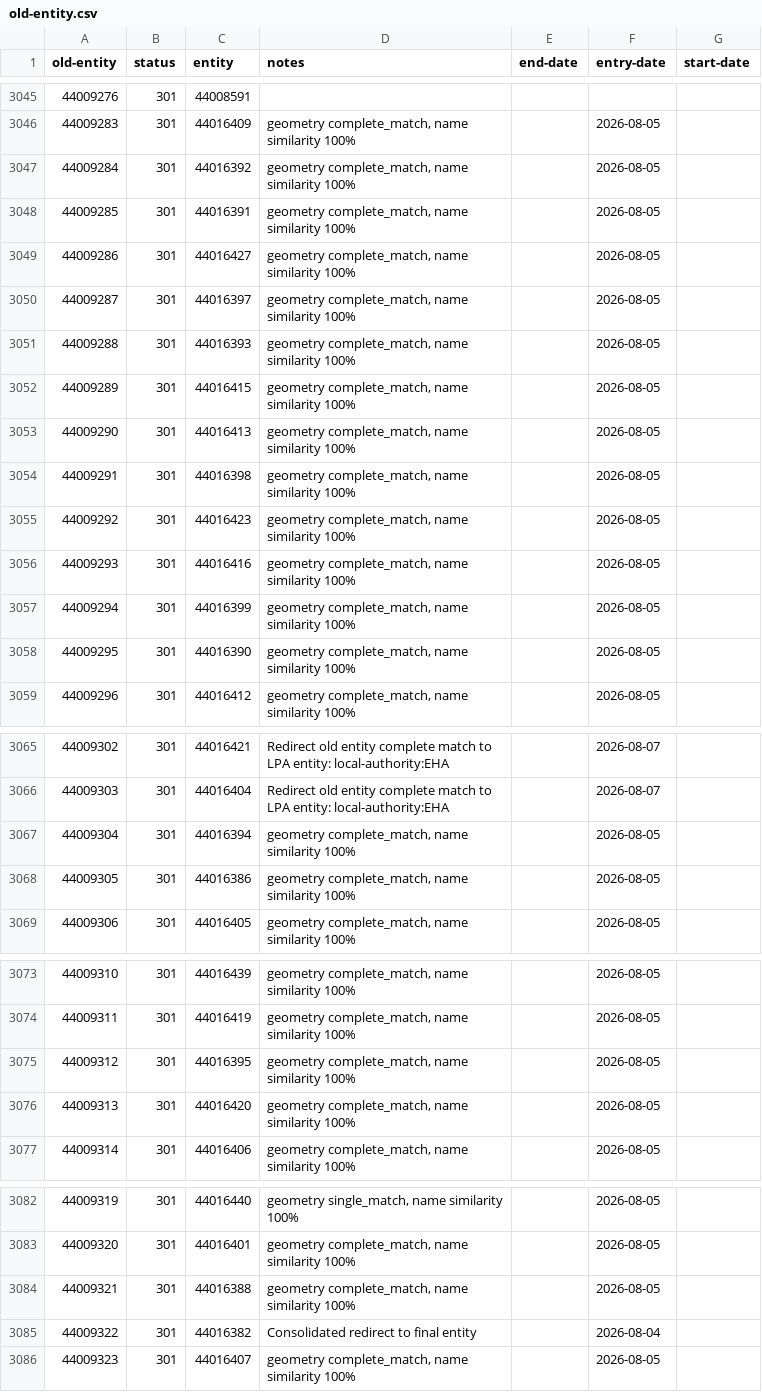
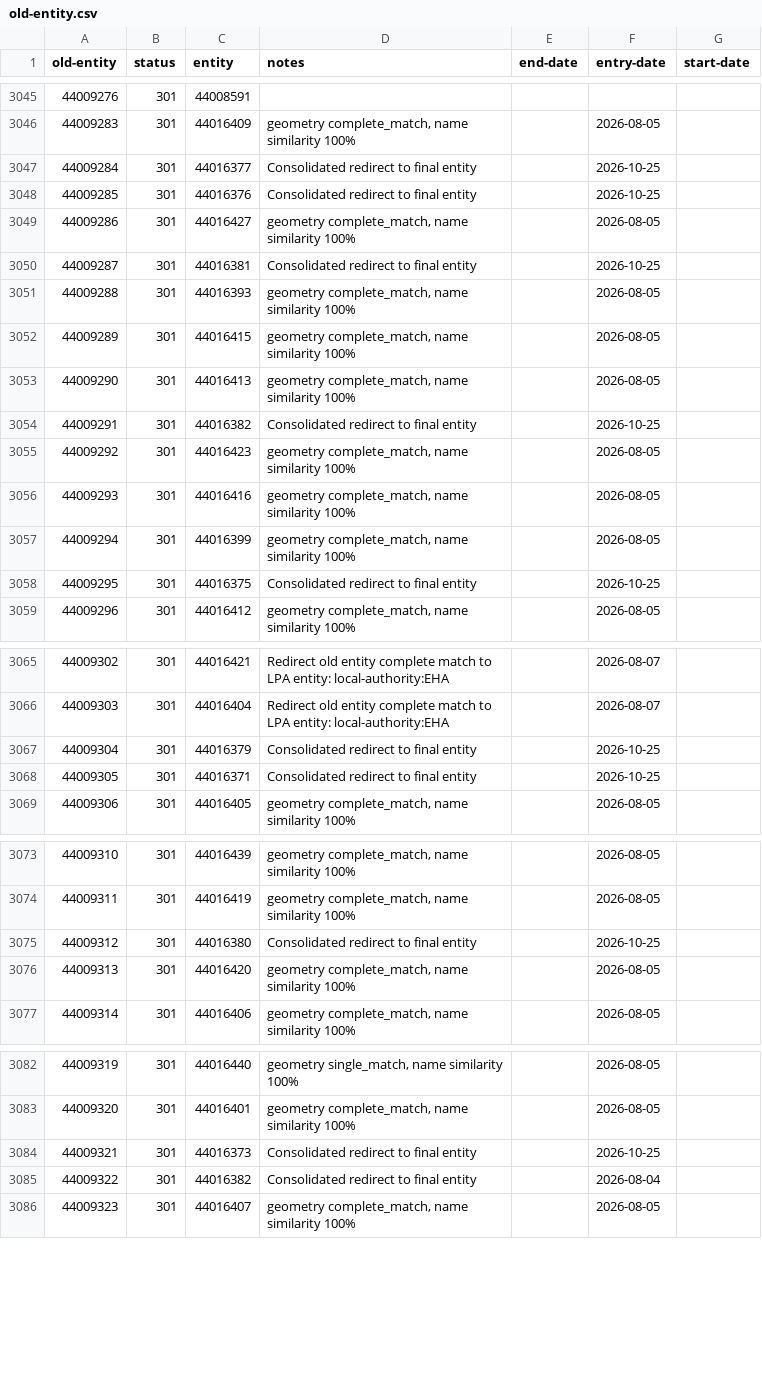
Before and after one commit to digital-land/config, a CSV file: pipeline/conservation-area/old-entity.csv, drawn as a sheet; only a part is shown, gaps mark what is left out; the diff covers the shown part only.

```diff
--- a/pipeline/conservation-area/old-entity.csv
+++ b/pipeline/conservation-area/old-entity.csv
@@ -3046,6 +3046,6 @@ old-entity,status,entity,notes,end-date,entry-date,start-date
 44009283,301,44016409,"geometry complete_match, name similarity 100%",,2026-08-05,
-44009284,301,44016392,"geometry complete_match, name similarity 100%",,2026-08-05,
-44009285,301,44016391,"geometry complete_match, name similarity 100%",,2026-08-05,
+44009284,301,44016377,Consolidated redirect to final entity,,2026-10-25,
+44009285,301,44016376,Consolidated redirect to final entity,,2026-10-25,
 44009286,301,44016427,"geometry complete_match, name similarity 100%",,2026-08-05,
-44009287,301,44016397,"geometry complete_match, name similarity 100%",,2026-08-05,
+44009287,301,44016381,Consolidated redirect to final entity,,2026-10-25,
 44009288,301,44016393,"geometry complete_match, name similarity 100%",,2026-08-05,
@@ -3053,3 +3053,3 @@ old-entity,status,entity,notes,end-date,entry-date,start-date
 44009290,301,44016413,"geometry complete_match, name similarity 100%",,2026-08-05,
-44009291,301,44016398,"geometry complete_match, name similarity 100%",,2026-08-05,
+44009291,301,44016382,Consolidated redirect to final entity,,2026-10-25,
 44009292,301,44016423,"geometry complete_match, name similarity 100%",,2026-08-05,
@@ -3057,3 +3057,3 @@ old-entity,status,entity,notes,end-date,entry-date,start-date
 44009294,301,44016399,"geometry complete_match, name similarity 100%",,2026-08-05,
-44009295,301,44016390,"geometry complete_match, name similarity 100%",,2026-08-05,
+44009295,301,44016375,Consolidated redirect to final entity,,2026-10-25,
 44009296,301,44016412,"geometry complete_match, name similarity 100%",,2026-08-05,
@@ -3066,4 +3066,4 @@ old-entity,status,entity,notes,end-date,entry-date,start-date
 44009303,301,44016404,Redirect old entity complete match to LPA entity: local-authority:EHA,,2026-08-07,
-44009304,301,44016394,"geometry complete_match, name similarity 100%",,2026-08-05,
-44009305,301,44016386,"geometry complete_match, name similarity 100%",,2026-08-05,
+44009304,301,44016379,Consolidated redirect to final entity,,2026-10-25,
+44009305,301,44016371,Consolidated redirect to final entity,,2026-10-25,
 44009306,301,44016405,"geometry complete_match, name similarity 100%",,2026-08-05,
@@ -3074,3 +3074,3 @@ old-entity,status,entity,notes,end-date,entry-date,start-date
 44009311,301,44016419,"geometry complete_match, name similarity 100%",,2026-08-05,
-44009312,301,44016395,"geometry complete_match, name similarity 100%",,2026-08-05,
+44009312,301,44016380,Consolidated redirect to final entity,,2026-10-25,
 44009313,301,44016420,"geometry complete_match, name similarity 100%",,2026-08-05,
@@ -3083,3 +3083,3 @@ old-entity,status,entity,notes,end-date,entry-date,start-date
 44009320,301,44016401,"geometry complete_match, name similarity 100%",,2026-08-05,
-44009321,301,44016388,"geometry complete_match, name similarity 100%",,2026-08-05,
+44009321,301,44016373,Consolidated redirect to final entity,,2026-10-25,
 44009322,301,44016382,Consolidated redirect to final entity,,2026-08-04,
```
Also changed, not shown: 12 added rows and 25 edited cells elsewhere in this file, 3 other files.
